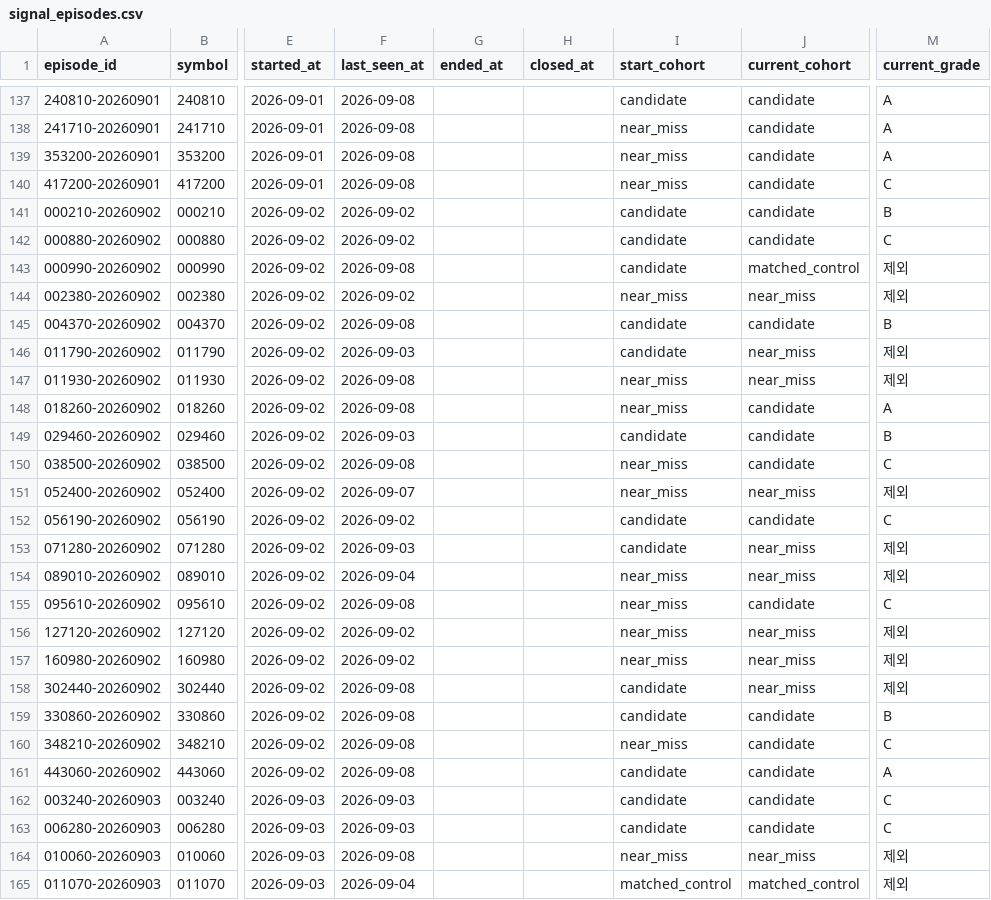
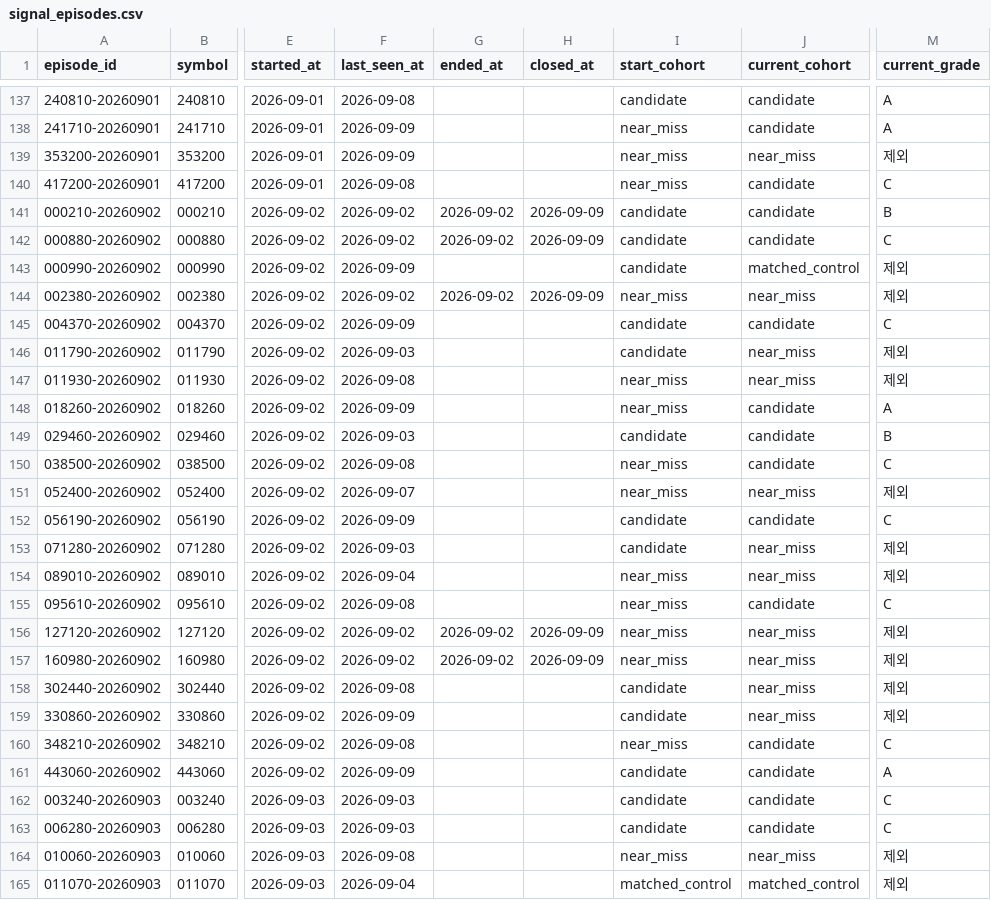
Before and after one commit to LEOSONG727/kis-foreign-flow-report, a CSV file: data/signal_episodes.csv, drawn as a sheet; only a part is shown, gaps mark what is left out; the diff covers the shown part only; the diff names each change by its address in the sheet, - before the commit and + after, or states it on an @@ line.

```diff
--- a/data/signal_episodes.csv
+++ b/data/signal_episodes.csv
-F138:F139 (last_seen_at): 2026-09-08
+F138:F139 (last_seen_at): 2026-09-09
-J139 (current_cohort): candidate
+J139 (current_cohort): near_miss
-M139 (current_grade): A
+M139 (current_grade): 제외
-G141:G142 (ended_at): (empty)
+G141:G142 (ended_at): 2026-09-02
-H141:H142 (closed_at): (empty)
+H141:H142 (closed_at): 2026-09-09
-F143 (last_seen_at): 2026-09-08
+F143 (last_seen_at): 2026-09-09
-G144 (ended_at): (empty)
+G144 (ended_at): 2026-09-02
-H144 (closed_at): (empty)
+H144 (closed_at): 2026-09-09
-F145 (last_seen_at): 2026-09-08
+F145 (last_seen_at): 2026-09-09
-M145 (current_grade): B
+M145 (current_grade): C
-F148 (last_seen_at): 2026-09-08
+F148 (last_seen_at): 2026-09-09
-F152 (last_seen_at): 2026-09-02
+F152 (last_seen_at): 2026-09-09
-G156:G157 (ended_at): (empty)
+G156:G157 (ended_at): 2026-09-02
-H156:H157 (closed_at): (empty)
+H156:H157 (closed_at): 2026-09-09
-F159 (last_seen_at): 2026-09-08
+F159 (last_seen_at): 2026-09-09
-J159 (current_cohort): candidate
+J159 (current_cohort): near_miss
-M159 (current_grade): B
+M159 (current_grade): 제외
-F161 (last_seen_at): 2026-09-08
+F161 (last_seen_at): 2026-09-09
```
Also changed, not shown: 2 added rows and 134 edited cells elsewhere in this file, data/opinions.csv, data/signal_events.csv, 13 other files.
